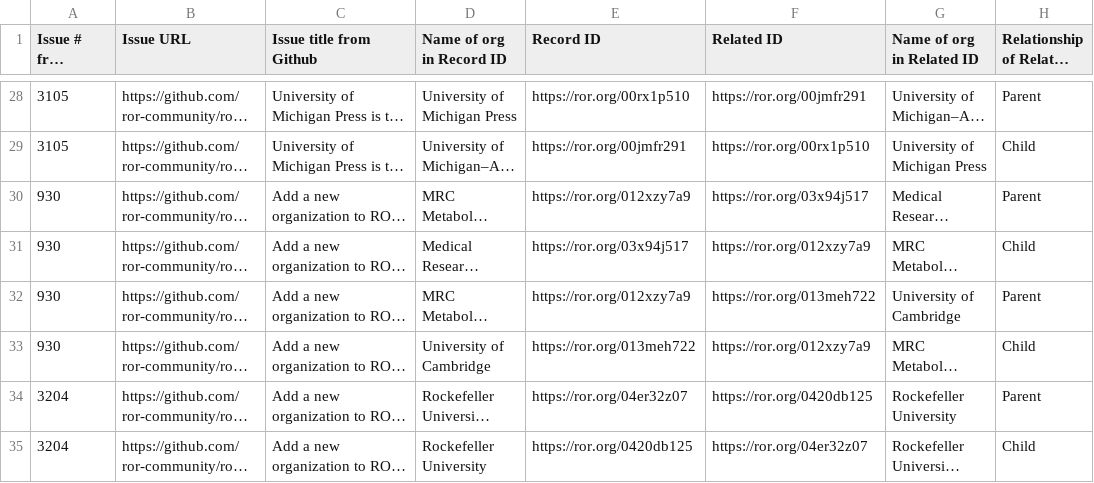
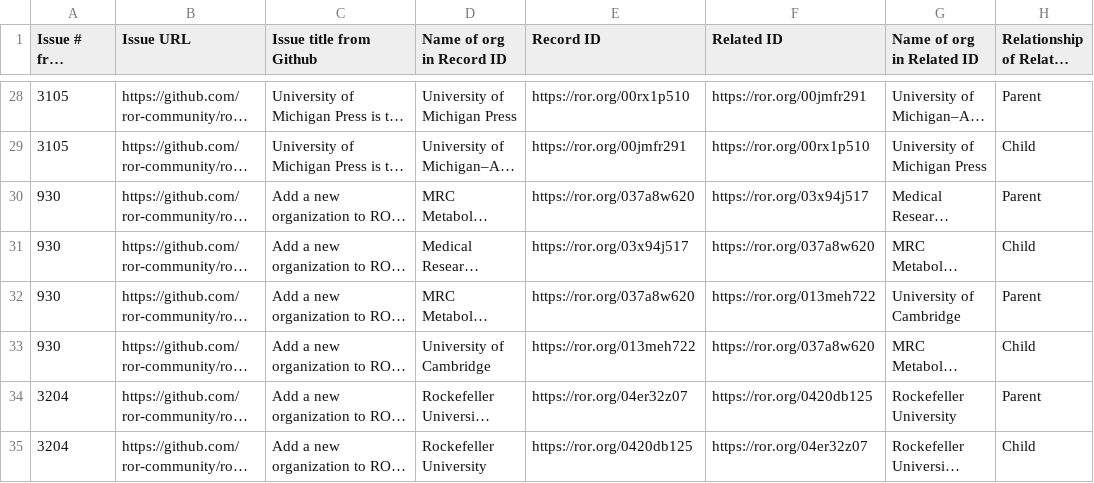
Before and after one commit to ror-community/ror-records, a CSV file: v1.25/relationships.csv, drawn as a sheet; only a part is shown, gaps mark what is left out; long unchanged cells end in …; the diff names each change by its address in the sheet, - before the commit and + after, or states it on an @@ line.

Commit message:
Correcting for Leo populating record with default ID

```diff
--- a/v1.25/relationships.csv
+++ b/v1.25/relationships.csv
-E30 (Record ID): https://ror.org/012xzy7a9
+E30 (Record ID): https://ror.org/037a8w620
-F31 (Related ID): https://ror.org/012xzy7a9
+F31 (Related ID): https://ror.org/037a8w620
-E32 (Record ID): https://ror.org/012xzy7a9
+E32 (Record ID): https://ror.org/037a8w620
-F33 (Related ID): https://ror.org/012xzy7a9
+F33 (Related ID): https://ror.org/037a8w620
```
Also changed, not shown: 1 other file.
